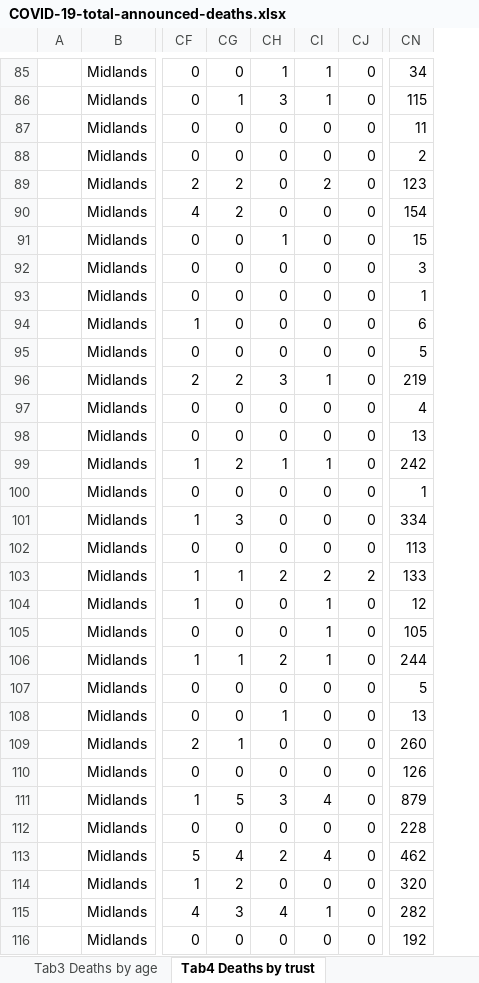
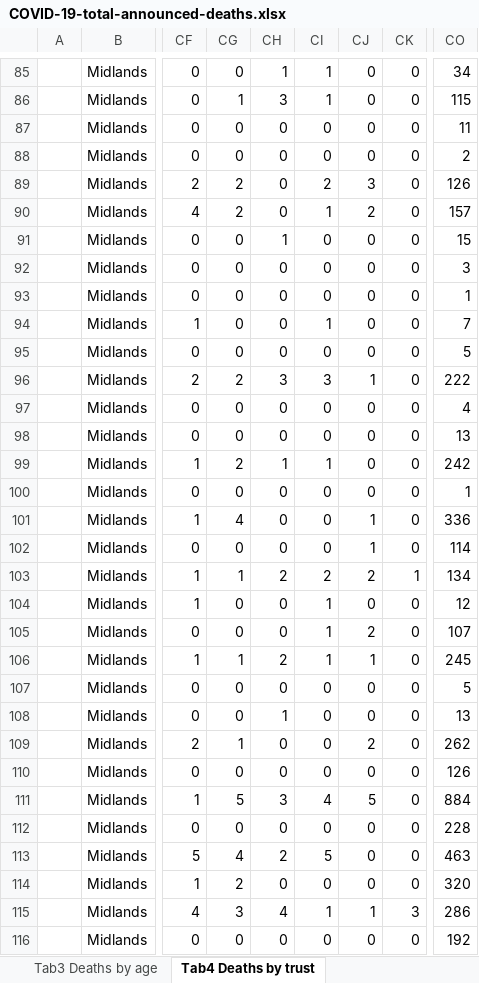
Before and after one commit to sdesilva26/Covid-19-App, an Excel workbook: Covid_19_Plots/data/COVID-19-total-announced-deaths.xlsx, sheet Tab4 Deaths by trust, drawn as a sheet; only a part is shown, gaps mark what is left out; values as stored, in another font and other column widths than the file's, no borders; conditional formats not drawn; addresses are those after the commit; the diff covers the shown part only; the diff names each change by its address in the sheet, - before the commit and + after, or states it on an @@ line.

```diff
--- a/Covid_19_Plots/data/COVID-19-total-announced-deaths.xlsx (sheet Tab4 Deaths by trust)
+++ b/Covid_19_Plots/data/COVID-19-total-announced-deaths.xlsx (sheet Tab4 Deaths by trust)
+column CJ, rows 85-116: 0 | 0 | 0 | 0 | 3 | 2 | 0 | 0 | 0 | 0 | 0 | 1 | 0 | 0 | 0 | 0 | 1 | 1 | 2 | 0 | 2 | 1 | 0 | 0 | 2 | 0 | 5 | 0 | 0 | 0 | 1 | 0
-CO89: 123
+CO89: 126
-CI90: 0
+CI90: 1
-CO90: 154
+CO90: 157
-CI94: 0
+CI94: 1
-CO94: 6
+CO94: 7
-CI96: 1
+CI96: 3
-CO96: 219
+CO96: 222
-CG101: 3
+CG101: 4
-CO101: 334
+CO101: 336
-CO102: 113
+CO102: 114
-CK103: 2
+CK103: 1
-CO103: 133
+CO103: 134
-CO105: 105
+CO105: 107
-CO106: 244
+CO106: 245
-CO109: 260
+CO109: 262
-CO111: 879
+CO111: 884
-CI113: 4
+CI113: 5
-CO113: 462
+CO113: 463
-CK115: 0
+CK115: 3
-CO115: 282
+CO115: 286
```
Also changed, not shown: 1 added row, 1 removed row and 147 edited cells elsewhere in this sheet, sheet Tab1 Deaths by region, sheet Tab3 Deaths by age, sheet Tab2 Deaths - no post test, sheet Contents, sheet Fig1 All deaths, charts or pictures, 1 other file.
